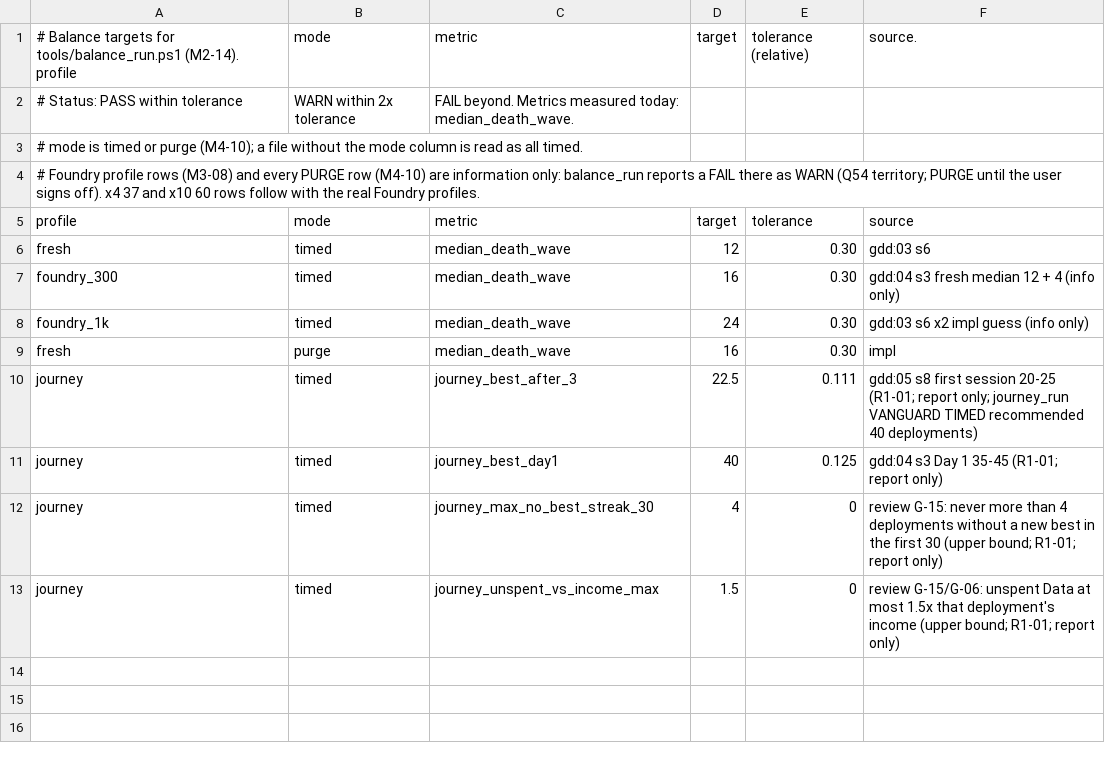
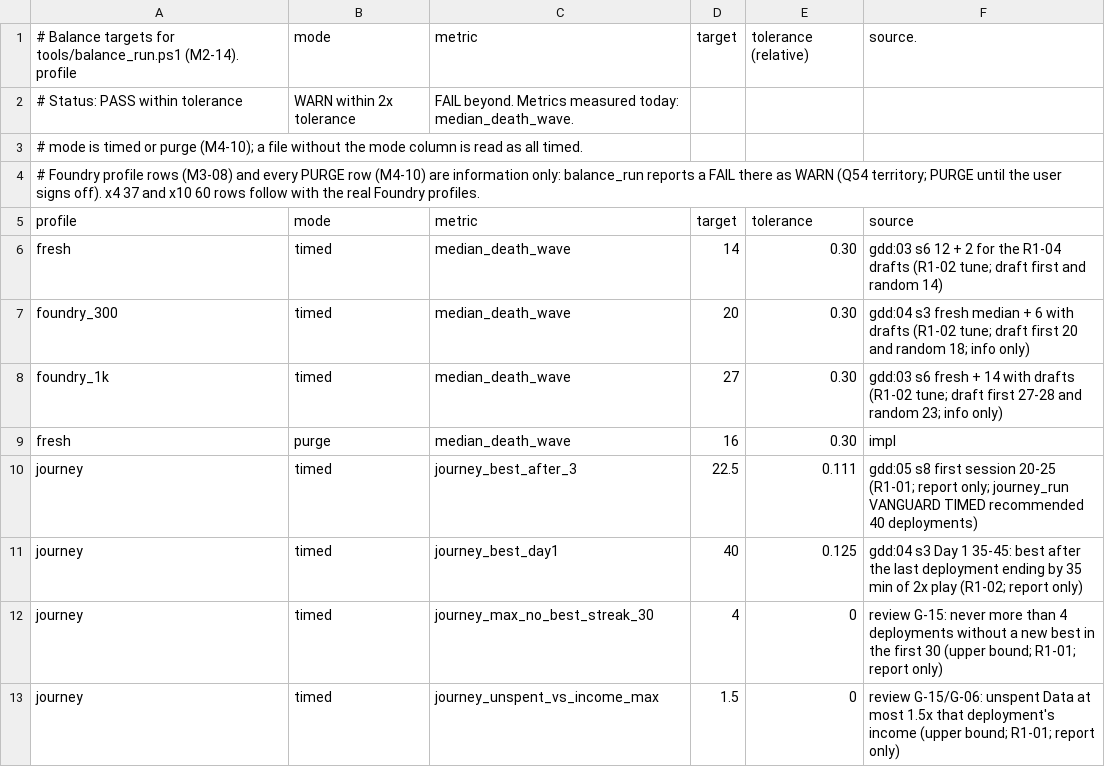
Before and after one commit to paimonsoror/iron-static, a CSV file: data/targets.csv, drawn as a sheet.

```diff
--- a/data/targets.csv
+++ b/data/targets.csv
@@ -5,8 +5,8 @@
 profile,mode,metric,target,tolerance,source
-fresh,timed,median_death_wave,12,0.30,gdd:03 s6
-foundry_300,timed,median_death_wave,16,0.30,gdd:04 s3 fresh median 12 + 4 (info only)
-foundry_1k,timed,median_death_wave,24,0.30,gdd:03 s6 x2 impl guess (info only)
+fresh,timed,median_death_wave,14,0.30,gdd:03 s6 12 + 2 for the R1-04 drafts (R1-02 tune; draft first and random 14)
+foundry_300,timed,median_death_wave,20,0.30,gdd:04 s3 fresh median + 6 with drafts (R1-02 tune; draft first 20 and random 18; info only)
+foundry_1k,timed,median_death_wave,27,0.30,gdd:03 s6 fresh + 14 with drafts (R1-02 tune; draft first 27-28 and random 23; info only)
 fresh,purge,median_death_wave,16,0.30,impl
 journey,timed,journey_best_after_3,22.5,0.111,gdd:05 s8 first session 20-25 (R1-01; report only; journey_run VANGUARD TIMED recommended 40 deployments)
-journey,timed,journey_best_day1,40,0.125,gdd:04 s3 Day 1 35-45 (R1-01; report only)
+journey,timed,journey_best_day1,40,0.125,gdd:04 s3 Day 1 35-45: best after the last deployment ending by 35 min of 2x play (R1-02; report only)
 journey,timed,journey_max_no_best_streak_30,4,0,review G-15: never more than 4 deployments without a new best in the first 30 (upper bound; R1-01; report only)
```
Also changed, not shown: data/patches.csv, data/sim_constants.csv, 53 other files.
